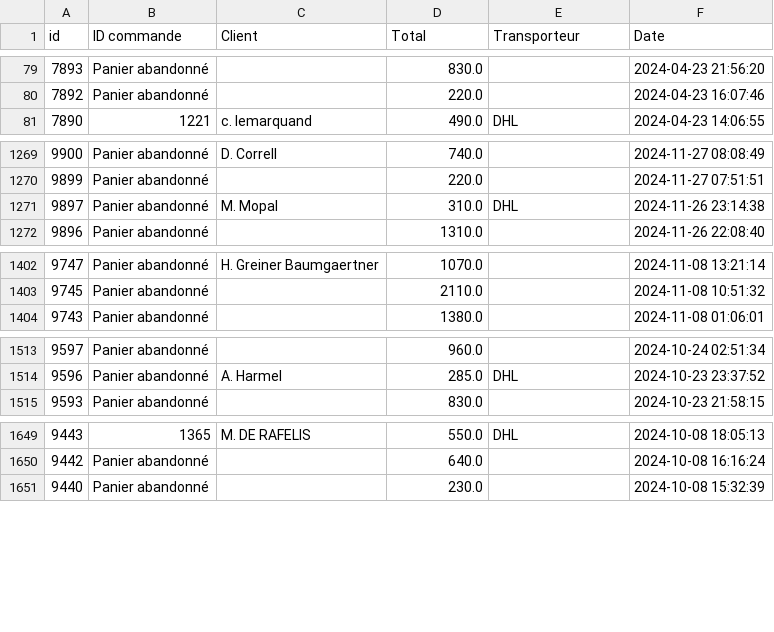
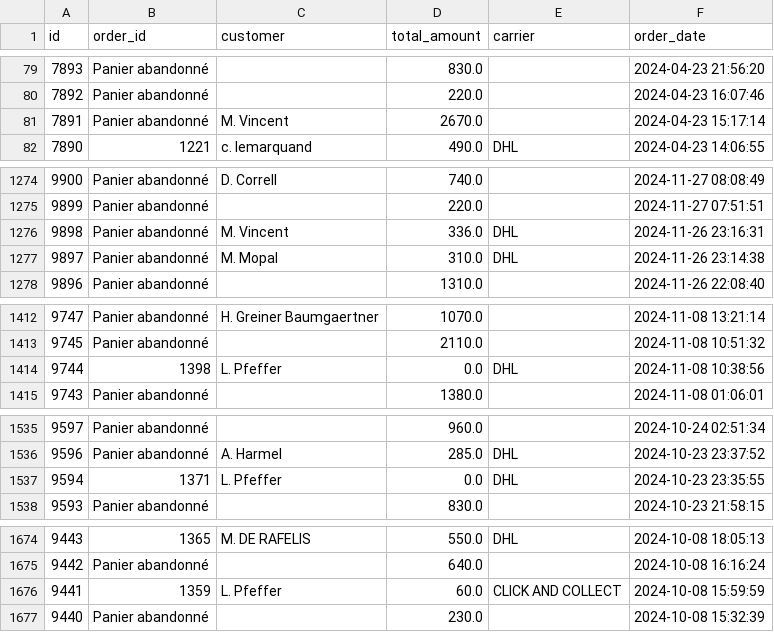
Before and after one commit to BenPfeffer-bot/projects-portfolio-main, a CSV file: 5-octobre/data/cleaned/cart.csv, drawn as a sheet; only a part is shown, gaps mark what is left out; the diff covers the shown part only.

```diff
--- a/5-octobre/data/cleaned/cart.csv
+++ b/5-octobre/data/cleaned/cart.csv
@@ -1 +1 @@
-id,ID commande,Client,Total,Transporteur,Date
+id,order_id,customer,total_amount,carrier,order_date
@@ -80,2 +80,3 @@ id,ID commande,Client,Total,Transporteur,Date
 7892,Panier abandonné,,220.0,,2024-04-23 16:07:46
+7891,Panier abandonné,M. Vincent,2670.0,,2024-04-23 15:17:14
 7890,1221,c. lemarquand,490.0,DHL,2024-04-23 14:06:55
@@ -1270,2 +1275,3 @@ id,ID commande,Client,Total,Transporteur,Date
 9899,Panier abandonné,,220.0,,2024-11-27 07:51:51
+9898,Panier abandonné,M. Vincent,336.0,DHL,2024-11-26 23:16:31
 9897,Panier abandonné,M. Mopal,310.0,DHL,2024-11-26 23:14:38
@@ -1403,2 +1413,3 @@ id,ID commande,Client,Total,Transporteur,Date
 9745,Panier abandonné,,2110.0,,2024-11-08 10:51:32
+9744,1398,L. Pfeffer,0.0,DHL,2024-11-08 10:38:56
 9743,Panier abandonné,,1380.0,,2024-11-08 01:06:01
@@ -1514,2 +1536,3 @@ id,ID commande,Client,Total,Transporteur,Date
 9596,Panier abandonné,A. Harmel,285.0,DHL,2024-10-23 23:37:52
+9594,1371,L. Pfeffer,0.0,DHL,2024-10-23 23:35:55
 9593,Panier abandonné,,830.0,,2024-10-23 21:58:15
@@ -1650,2 +1675,3 @@ id,ID commande,Client,Total,Transporteur,Date
 9442,Panier abandonné,,640.0,,2024-10-08 16:16:24
+9441,1359,L. Pfeffer,60.0,CLICK AND COLLECT ,2024-10-08 15:59:59
 9440,Panier abandonné,,230.0,,2024-10-08 15:32:39
```
Also changed, not shown: 21 added rows elsewhere in this file, 5-octobre/data/cleaned/inventory.csv, 5-octobre/data/cleaned/order.csv, 10 other files.
